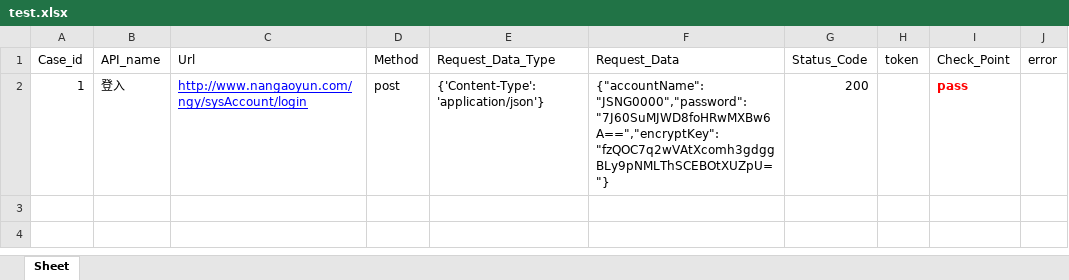
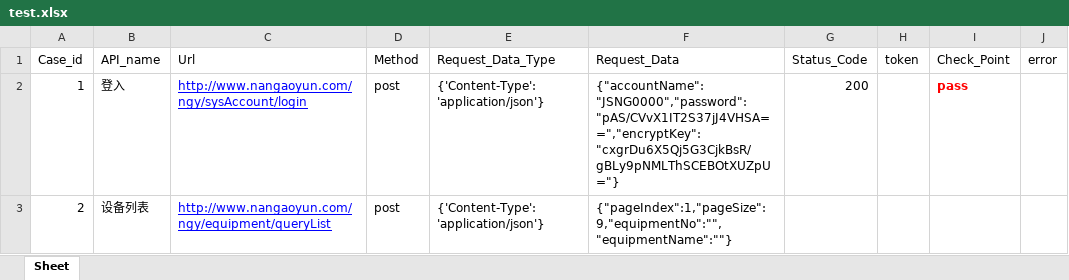
Before and after one commit to juzihonglma/jiekou, an Excel workbook: data/test.xlsx, sheet Sheet, drawn as a sheet; values as stored, in another font and other column widths than the file's, no borders; the diff names each change by its address in the sheet, - before the commit and + after, or states it on an @@ line.

```diff
--- a/data/test.xlsx (sheet Sheet)
+++ b/data/test.xlsx (sheet Sheet)
-F2 (Request_Data): {"accountName":"JSNG0000","password":"7J60SuMJWD8foHRwMXBw6A==","encryptKey":"fzQOC7q2wVAtXcomh3gdggBLy9pNMLThSCEBOtXUZpU="}
+F2 (Request_Data): {"accountName":"JSNG0000","password":"pAS/CVvX1IT2S37jJ4VHSA==","encryptKey":"cxgrDu6X5Qj5G3CjkBsR/gBLy9pNMLThSCEBOtXUZpU="}
+row 3: 2 | 设备列表 | http://www.nangaoyun.com/ngy/equipment/queryList | post | {'Content-Type': 'application/json'} | {"pageIndex":1,"pageSize":9,"equipmentNo":"","equipmentName":""}
```
Also changed, not shown: 3 other files.
